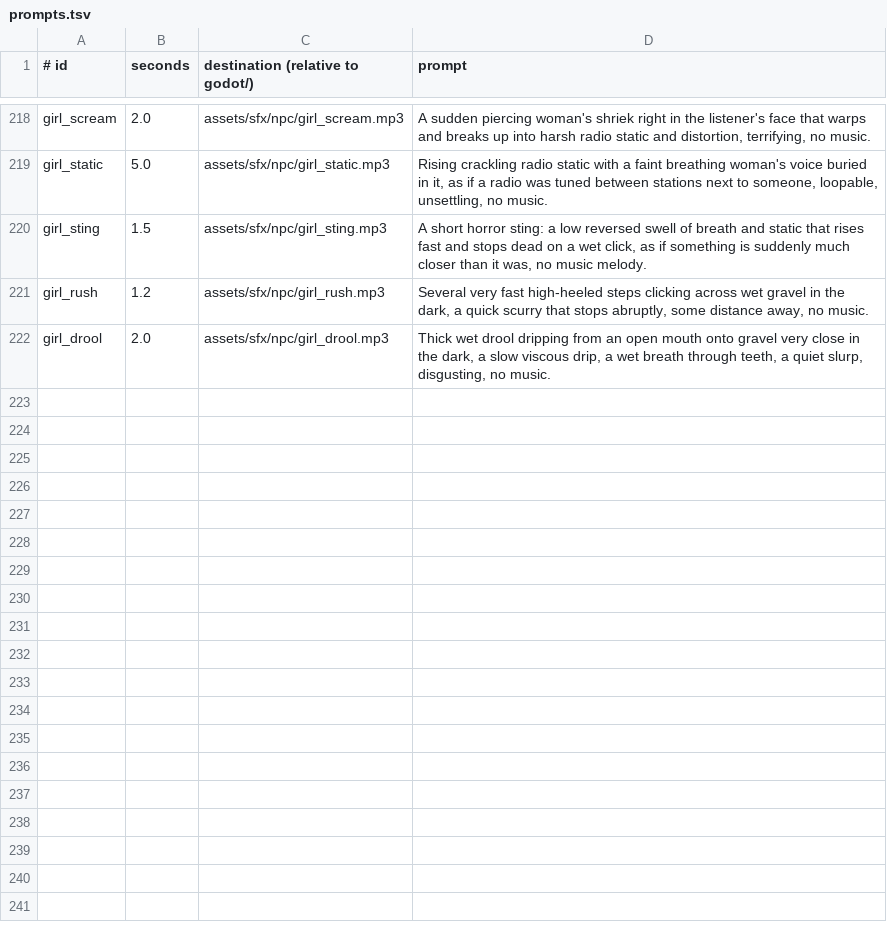
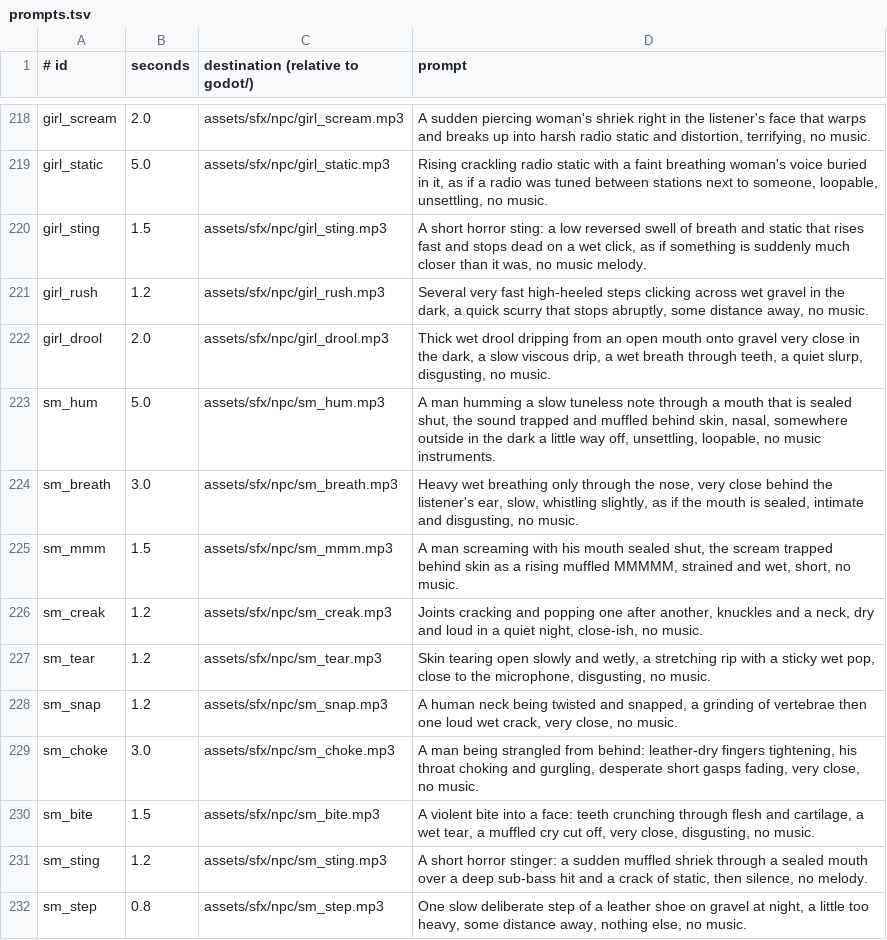
Before and after one commit to risafuranku/summercamp, a TSV file: tools/audiogen/prompts.tsv, drawn as a sheet; only a part is shown, gaps mark what is left out; the diff names each change by its address in the sheet, - before the commit and + after, or states it on an @@ line.

```diff
--- a/tools/audiogen/prompts.tsv
+++ b/tools/audiogen/prompts.tsv
+row 223: sm_hum | 5.0 | assets/sfx/npc/sm_hum.mp3 | A man humming a slow tuneless note through a mouth that is sealed shut, the sound trapped and muffled behind skin, nasal, somewhere outside in the dark a little way off, unsettling, loopable, no music instruments.
+row 224: sm_breath | 3.0 | assets/sfx/npc/sm_breath.mp3 | Heavy wet breathing only through the nose, very close behind the listener's ear, slow, whistling slightly, as if the mouth is sealed, intimate and disgusting, no music.
+row 225: sm_mmm | 1.5 | assets/sfx/npc/sm_mmm.mp3 | A man screaming with his mouth sealed shut, the scream trapped behind skin as a rising muffled MMMMM, strained and wet, short, no music.
+row 226: sm_creak | 1.2 | assets/sfx/npc/sm_creak.mp3 | Joints cracking and popping one after another, knuckles and a neck, dry and loud in a quiet night, close-ish, no music.
+row 227: sm_tear | 1.2 | assets/sfx/npc/sm_tear.mp3 | Skin tearing open slowly and wetly, a stretching rip with a sticky wet pop, close to the microphone, disgusting, no music.
+row 228: sm_snap | 1.2 | assets/sfx/npc/sm_snap.mp3 | A human neck being twisted and snapped, a grinding of vertebrae then one loud wet crack, very close, no music.
+row 229: sm_choke | 3.0 | assets/sfx/npc/sm_choke.mp3 | A man being strangled from behind: leather-dry fingers tightening, his throat choking and gurgling, desperate short gasps fading, very close, no music.
+row 230: sm_bite | 1.5 | assets/sfx/npc/sm_bite.mp3 | A violent bite into a face: teeth crunching through flesh and cartilage, a wet tear, a muffled cry cut off, very close, disgusting, no music.
+row 231: sm_sting | 1.2 | assets/sfx/npc/sm_sting.mp3 | A short horror stinger: a sudden muffled shriek through a sealed mouth over a deep sub-bass hit and a crack of static, then silence, no melody.
+row 232: sm_step | 0.8 | assets/sfx/npc/sm_step.mp3 | One slow deliberate step of a leather shoe on gravel at night, a little too heavy, some distance away, nothing else, no music.
```
Also changed, not shown: 15 other files.
